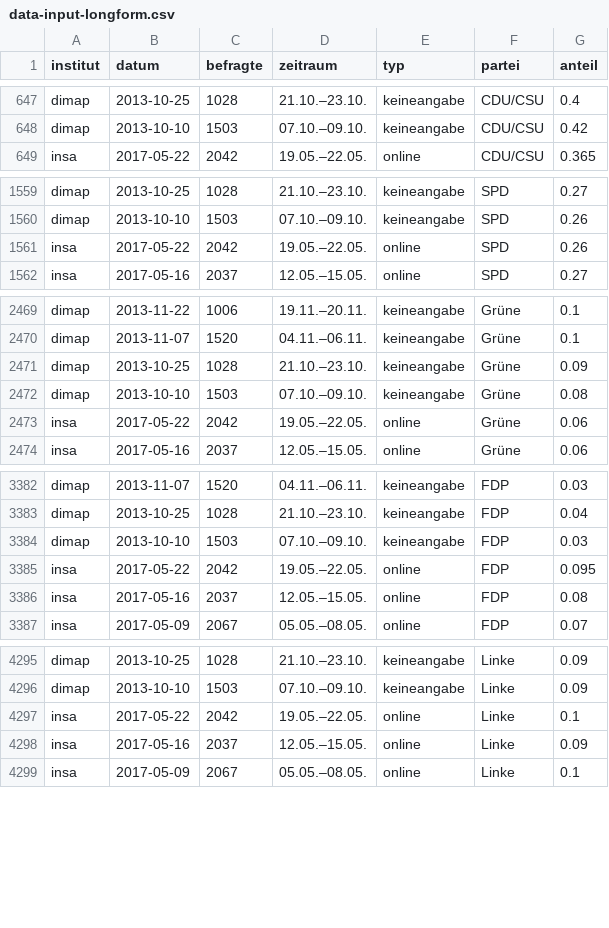
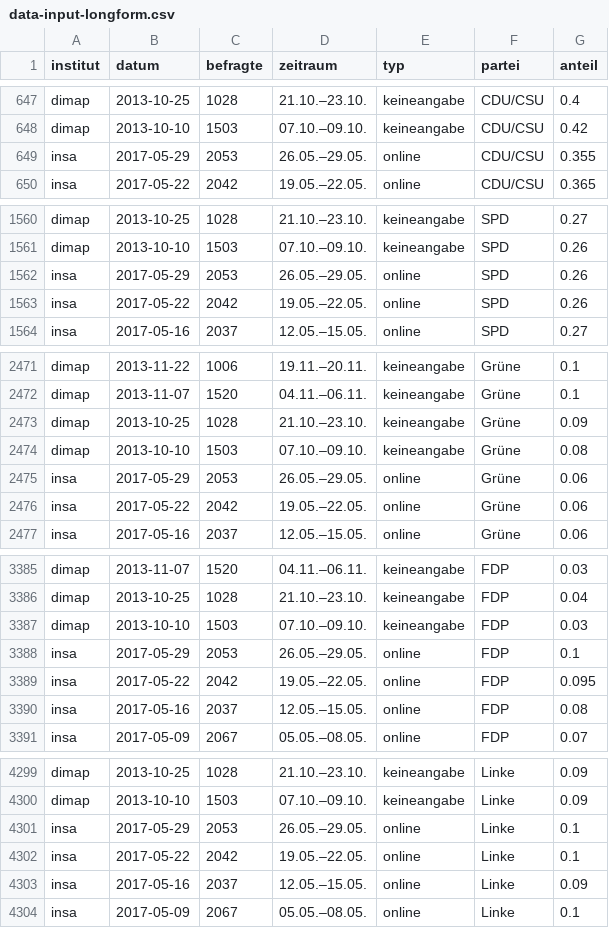
Before and after one commit to sueddeutsche/gen-better-polls, a CSV file: output/data-input-longform.csv, drawn as a sheet; only a part is shown, gaps mark what is left out; the diff covers the shown part only.

```diff
--- a/output/data-input-longform.csv
+++ b/output/data-input-longform.csv
@@ -648,2 +648,3 @@ dimap,2013-10-25,1028,21.10.–23.10.,keineangabe,CDU/CSU,0.4
 dimap,2013-10-10,1503,07.10.–09.10.,keineangabe,CDU/CSU,0.42
+insa,2017-05-29,2053,26.05.–29.05.,online,CDU/CSU,0.355
 insa,2017-05-22,2042,19.05.–22.05.,online,CDU/CSU,0.365
@@ -1560,2 +1561,3 @@ dimap,2013-10-25,1028,21.10.–23.10.,keineangabe,SPD,0.27
 dimap,2013-10-10,1503,07.10.–09.10.,keineangabe,SPD,0.26
+insa,2017-05-29,2053,26.05.–29.05.,online,SPD,0.26
 insa,2017-05-22,2042,19.05.–22.05.,online,SPD,0.26
@@ -2472,2 +2474,3 @@ dimap,2013-10-25,1028,21.10.–23.10.,keineangabe,Grüne,0.09
 dimap,2013-10-10,1503,07.10.–09.10.,keineangabe,Grüne,0.08
+insa,2017-05-29,2053,26.05.–29.05.,online,Grüne,0.06
 insa,2017-05-22,2042,19.05.–22.05.,online,Grüne,0.06
@@ -3384,2 +3387,3 @@ dimap,2013-10-25,1028,21.10.–23.10.,keineangabe,FDP,0.04
 dimap,2013-10-10,1503,07.10.–09.10.,keineangabe,FDP,0.03
+insa,2017-05-29,2053,26.05.–29.05.,online,FDP,0.1
 insa,2017-05-22,2042,19.05.–22.05.,online,FDP,0.095
@@ -4296,2 +4300,3 @@ dimap,2013-10-25,1028,21.10.–23.10.,keineangabe,Linke,0.09
 dimap,2013-10-10,1503,07.10.–09.10.,keineangabe,Linke,0.09
+insa,2017-05-29,2053,26.05.–29.05.,online,Linke,0.1
 insa,2017-05-22,2042,19.05.–22.05.,online,Linke,0.1
```
Also changed, not shown: 4 added rows and 30 edited cells elsewhere in this file, output/data-rolling-average-and-error.csv.
